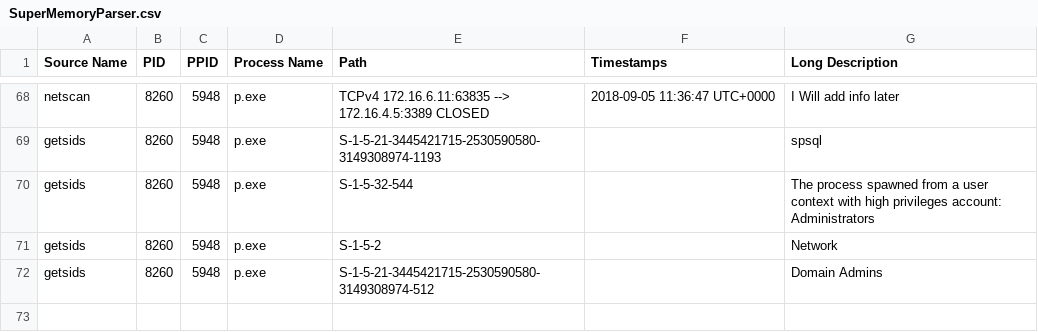
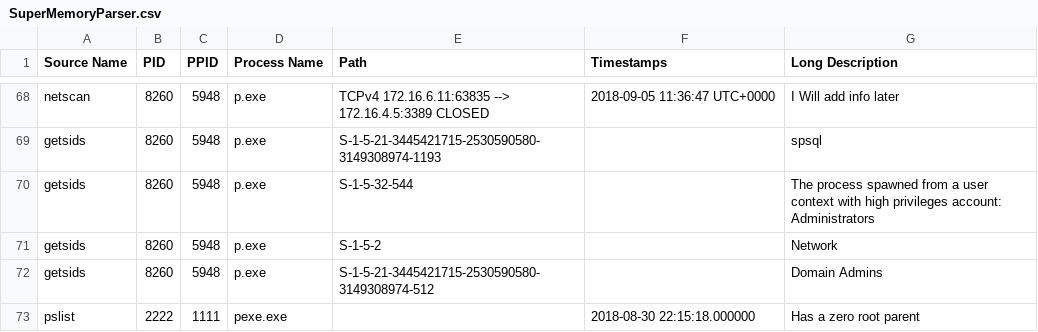
Before and after one commit to ibrahim0x20/AutoVol3, a CSV file: SuperMemoryParser.csv, drawn as a sheet; only a part is shown, gaps mark what is left out.

```diff
--- a/SuperMemoryParser.csv
+++ b/SuperMemoryParser.csv
@@ -72 +72,2 @@ getsids,8260,5948,p.exe,S-1-5-2,,Network
 getsids,8260,5948,p.exe,S-1-5-21-3445421715-2530590580-3149308974-512,,Domain Admins
+pslist,2222,1111,pexe.exe,,2018-08-30 22:15:18.000000 , Has a zero root parent
```
Also changed, not shown: 3 other files.
